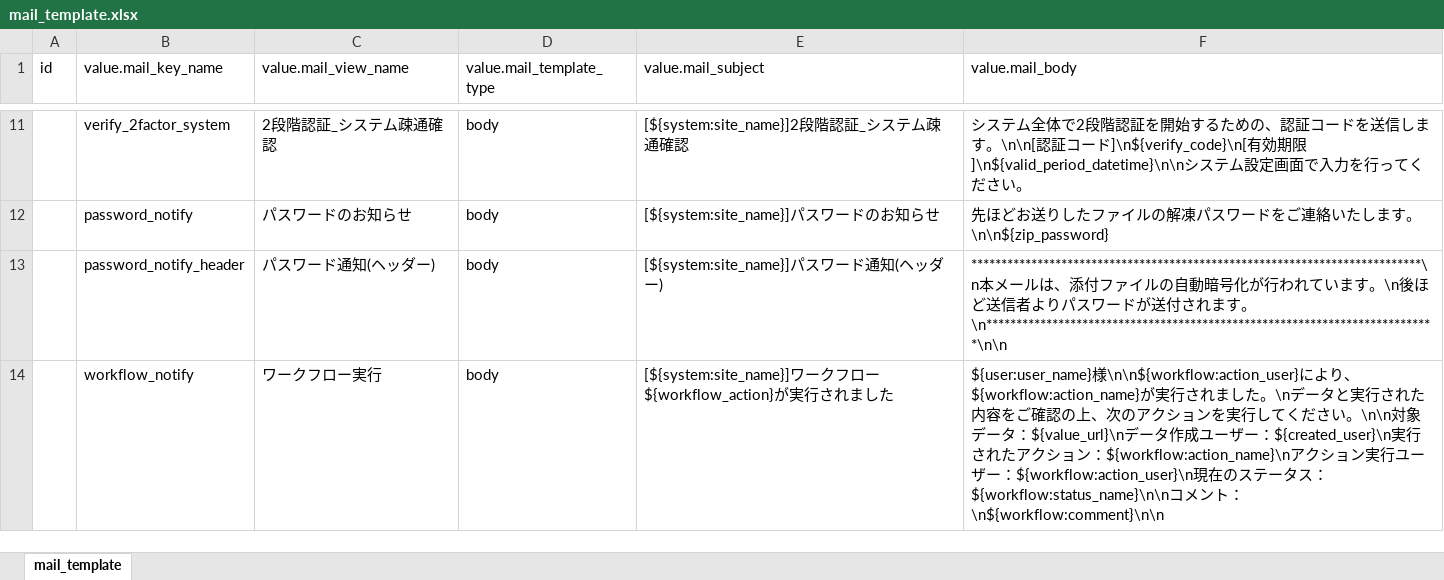
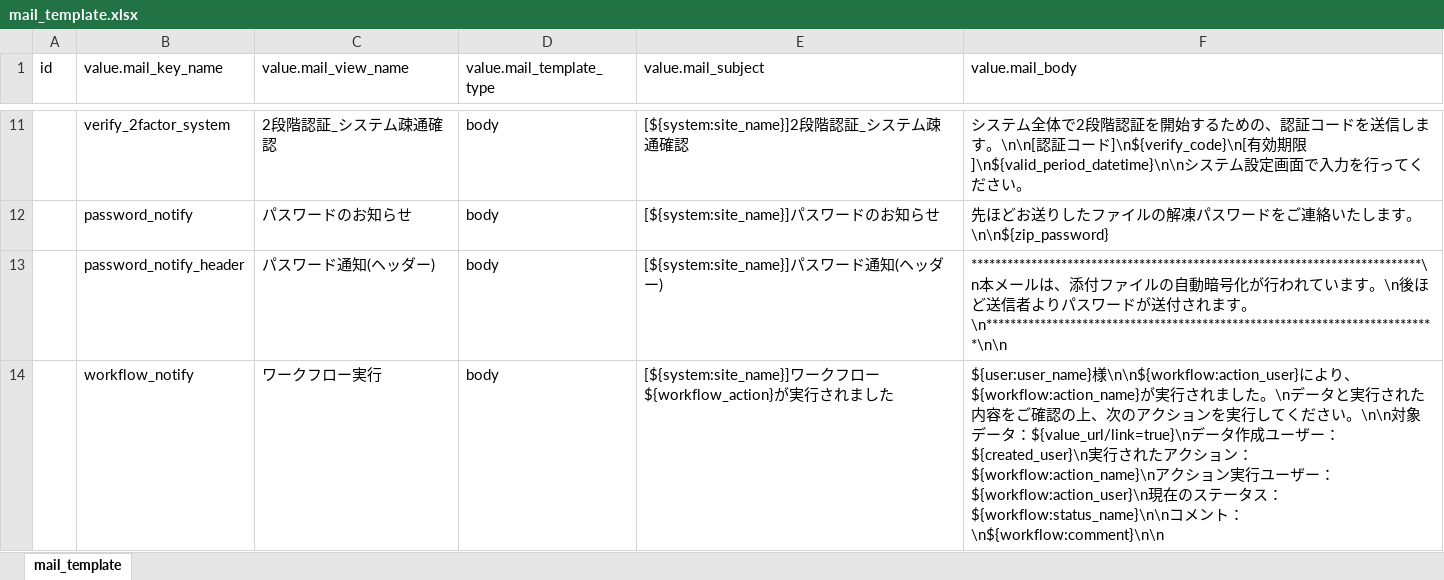
Before and after one commit to exceedone/exment, an Excel workbook: system_template/data/ja/mail_template.xlsx, sheet mail_template, drawn as a sheet; only a part is shown, gaps mark what is left out; values as stored, in another font and other column widths than the file's, no borders; the diff names each change by its address in the sheet, - before the commit and + after, or states it on an @@ line.

```diff
--- a/system_template/data/ja/mail_template.xlsx (sheet mail_template)
+++ b/system_template/data/ja/mail_template.xlsx (sheet mail_template)
-F14 (value.mail_body): …タ：${value_url}\nデー…
+F14 (value.mail_body): …タ：${value_url/link=true}\nデー…
```
Also changed, not shown: 4 other files.
